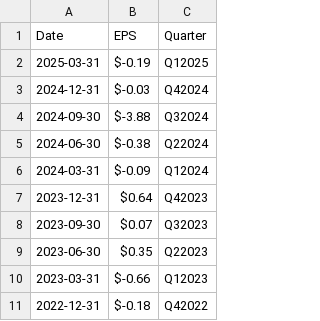
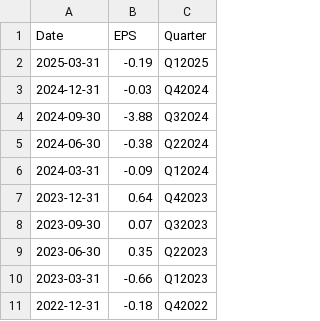
Before and after one commit to sahn1998/EarningsTranscripts-NLP, a CSV file: data/Intel/EPS-Intel.csv, drawn as a sheet.

```diff
--- a/data/Intel/EPS-Intel.csv
+++ b/data/Intel/EPS-Intel.csv
@@ -1,11 +1,11 @@
 Date,EPS,Quarter
-2025-03-31,$-0.19,Q12025
-2024-12-31,$-0.03,Q42024
-2024-09-30,$-3.88,Q32024
-2024-06-30,$-0.38,Q22024
-2024-03-31,$-0.09,Q12024
-2023-12-31,$0.64,Q42023
-2023-09-30,$0.07,Q32023
-2023-06-30,$0.35,Q22023
-2023-03-31,$-0.66,Q12023
-2022-12-31,$-0.18,Q42022
+2025-03-31,-0.19,Q12025
+2024-12-31,-0.03,Q42024
+2024-09-30,-3.88,Q32024
+2024-06-30,-0.38,Q22024
+2024-03-31,-0.09,Q12024
+2023-12-31,0.64,Q42023
+2023-09-30,0.07,Q32023
+2023-06-30,0.35,Q22023
+2023-03-31,-0.66,Q12023
+2022-12-31,-0.18,Q42022
```
Also changed, not shown: data/3M/EPS-3M.csv, data/AmericanAirlines/EPS-AA.csv, 6 other files.
